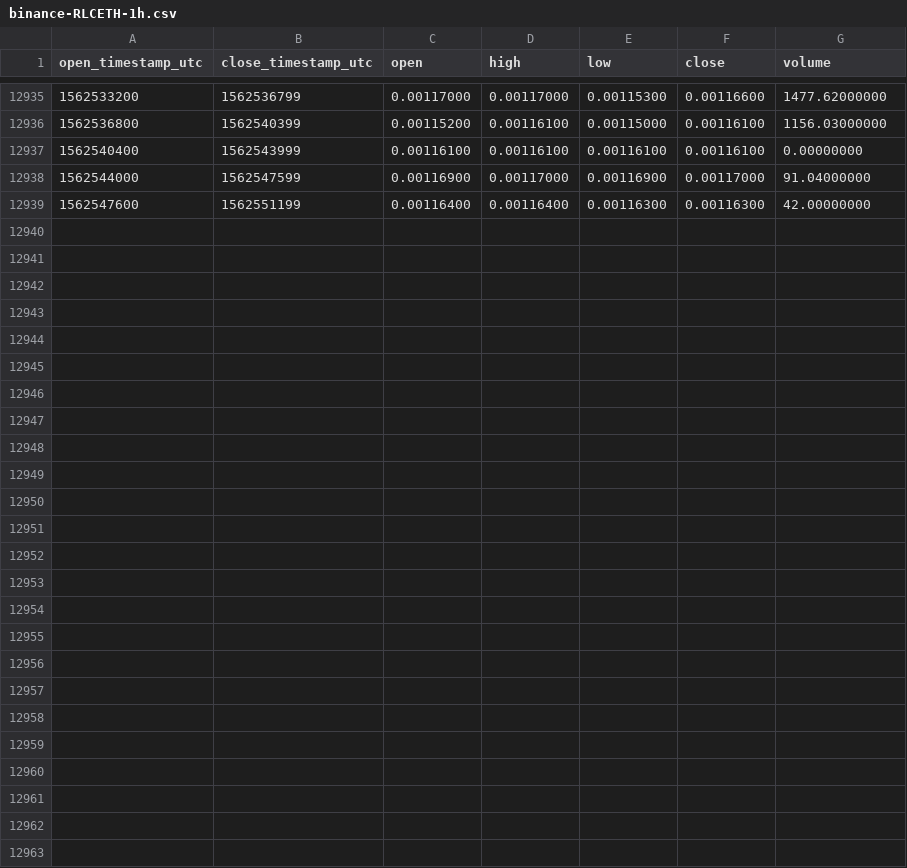
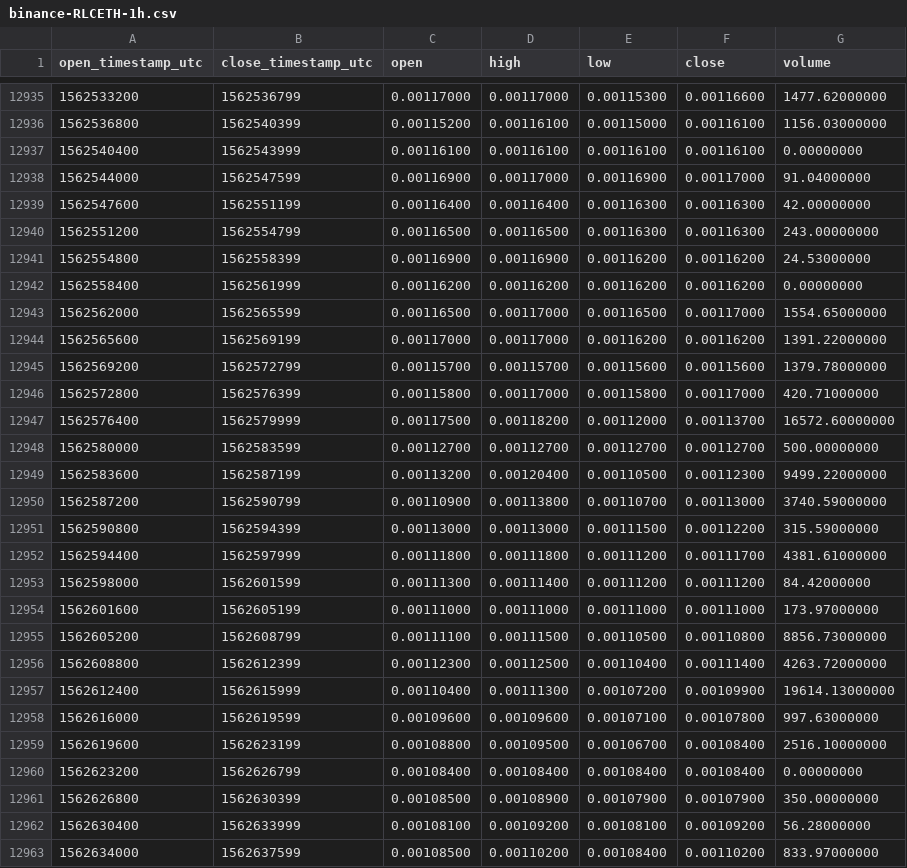
Before and after one commit to cryptobigbro/binance-RLCETH, a CSV file: binance-RLCETH-1h.csv, drawn as a sheet; only a part is shown, gaps mark what is left out; the diff names each change by its address in the sheet, - before the commit and + after, or states it on an @@ line.

Commit message:
Update OHLCV data.

```diff
--- a/binance-RLCETH-1h.csv
+++ b/binance-RLCETH-1h.csv
+row 12940: 1562551200 | 1562554799 | 0.00116500 | 0.00116500 | 0.00116300 | 0.00116300 | 243.00000000
+row 12941: 1562554800 | 1562558399 | 0.00116900 | 0.00116900 | 0.00116200 | 0.00116200 | 24.53000000
+row 12942: 1562558400 | 1562561999 | 0.00116200 | 0.00116200 | 0.00116200 | 0.00116200 | 0.00000000
+row 12943: 1562562000 | 1562565599 | 0.00116500 | 0.00117000 | 0.00116500 | 0.00117000 | 1554.65000000
+row 12944: 1562565600 | 1562569199 | 0.00117000 | 0.00117000 | 0.00116200 | 0.00116200 | 1391.22000000
+row 12945: 1562569200 | 1562572799 | 0.00115700 | 0.00115700 | 0.00115600 | 0.00115600 | 1379.78000000
+row 12946: 1562572800 | 1562576399 | 0.00115800 | 0.00117000 | 0.00115800 | 0.00117000 | 420.71000000
+row 12947: 1562576400 | 1562579999 | 0.00117500 | 0.00118200 | 0.00112000 | 0.00113700 | 16572.60000000
+row 12948: 1562580000 | 1562583599 | 0.00112700 | 0.00112700 | 0.00112700 | 0.00112700 | 500.00000000
+row 12949: 1562583600 | 1562587199 | 0.00113200 | 0.00120400 | 0.00110500 | 0.00112300 | 9499.22000000
+row 12950: 1562587200 | 1562590799 | 0.00110900 | 0.00113800 | 0.00110700 | 0.00113000 | 3740.59000000
+row 12951: 1562590800 | 1562594399 | 0.00113000 | 0.00113000 | 0.00111500 | 0.00112200 | 315.59000000
+row 12952: 1562594400 | 1562597999 | 0.00111800 | 0.00111800 | 0.00111200 | 0.00111700 | 4381.61000000
+row 12953: 1562598000 | 1562601599 | 0.00111300 | 0.00111400 | 0.00111200 | 0.00111200 | 84.42000000
+row 12954: 1562601600 | 1562605199 | 0.00111000 | 0.00111000 | 0.00111000 | 0.00111000 | 173.97000000
+row 12955: 1562605200 | 1562608799 | 0.00111100 | 0.00111500 | 0.00110500 | 0.00110800 | 8856.73000000
+row 12956: 1562608800 | 1562612399 | 0.00112300 | 0.00112500 | 0.00110400 | 0.00111400 | 4263.72000000
+row 12957: 1562612400 | 1562615999 | 0.00110400 | 0.00111300 | 0.00107200 | 0.00109900 | 19614.13000000
+row 12958: 1562616000 | 1562619599 | 0.00109600 | 0.00109600 | 0.00107100 | 0.00107800 | 997.63000000
+row 12959: 1562619600 | 1562623199 | 0.00108800 | 0.00109500 | 0.00106700 | 0.00108400 | 2516.10000000
+row 12960: 1562623200 | 1562626799 | 0.00108400 | 0.00108400 | 0.00108400 | 0.00108400 | 0.00000000
+row 12961: 1562626800 | 1562630399 | 0.00108500 | 0.00108900 | 0.00107900 | 0.00107900 | 350.00000000
+row 12962: 1562630400 | 1562633999 | 0.00108100 | 0.00109200 | 0.00108100 | 0.00109200 | 56.28000000
+row 12963: 1562634000 | 1562637599 | 0.00108500 | 0.00110200 | 0.00108400 | 0.00110200 | 833.97000000
```
Also changed, not shown: binance-RLCETH-1d.csv.
